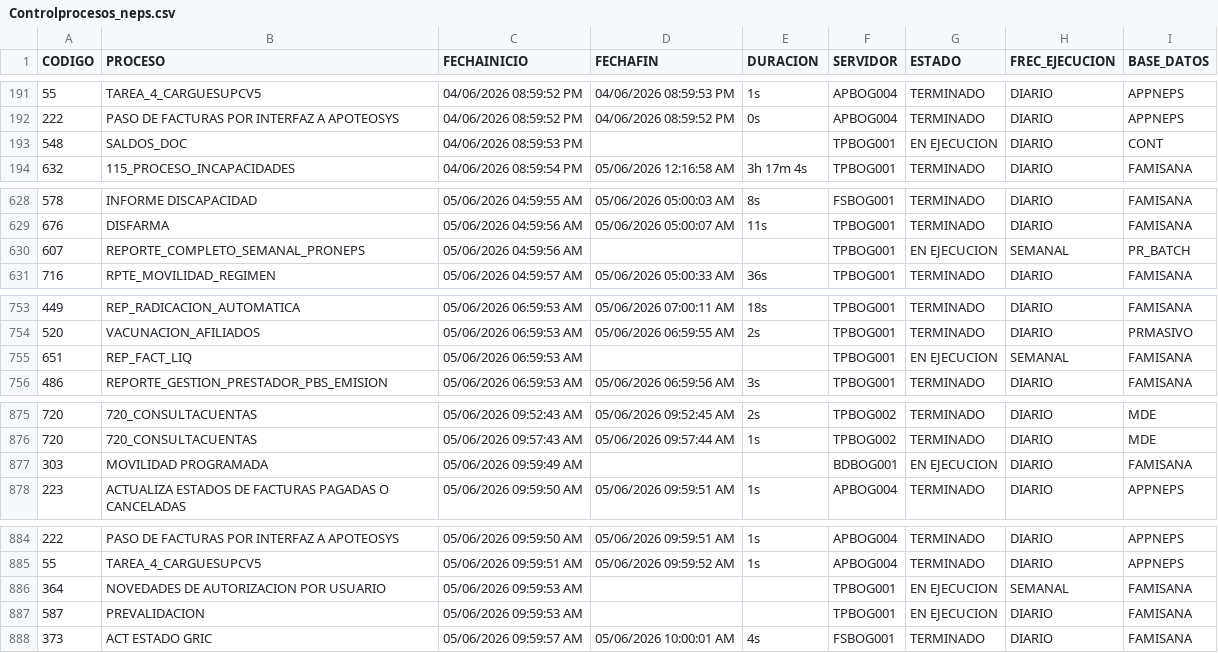
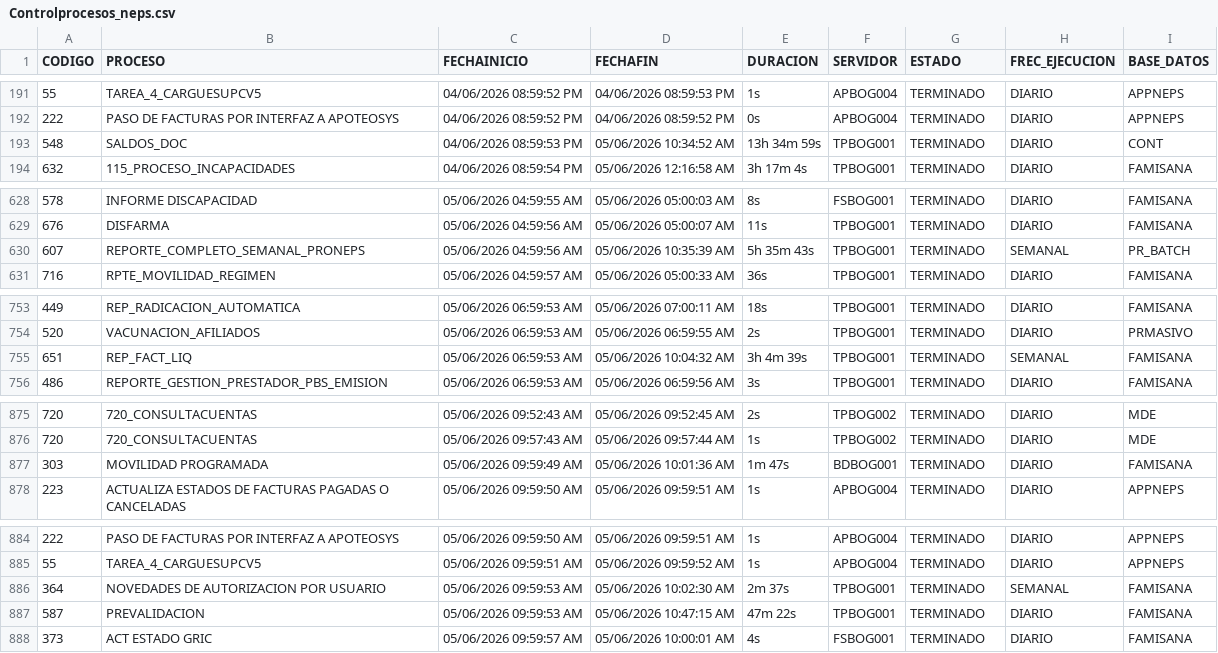
Before and after one commit to hprico/dashboard-Controlprocesos, a CSV file: data/Controlprocesos_neps.csv, drawn as a sheet; only a part is shown, gaps mark what is left out.

Commit message:
Actualizacion CSV Control Procesos 2026-06-05

```diff
--- a/data/Controlprocesos_neps.csv
+++ b/data/Controlprocesos_neps.csv
@@ -192,3 +192,3 @@ CODIGO|PROCESO|FECHAINICIO|FECHAFIN|DURACION|SERVIDOR|ESTADO|FREC_EJECUCION|BASE
 222|PASO DE FACTURAS POR INTERFAZ A APOTEOSYS|04/06/2026 08:59:52 PM|04/06/2026 08:59:52 PM|0s|APBOG004|TERMINADO|DIARIO|APPNEPS|
-548|SALDOS_DOC|04/06/2026 08:59:53 PM|||TPBOG001|EN EJECUCION|DIARIO|CONT|
+548|SALDOS_DOC|04/06/2026 08:59:53 PM|05/06/2026 10:34:52 AM|13h 34m 59s|TPBOG001|TERMINADO|DIARIO|CONT|
 632|115_PROCESO_INCAPACIDADES|04/06/2026 08:59:54 PM|05/06/2026 12:16:58 AM|3h 17m 4s|TPBOG001|TERMINADO|DIARIO|FAMISANA|
@@ -629,3 +629,3 @@ CODIGO|PROCESO|FECHAINICIO|FECHAFIN|DURACION|SERVIDOR|ESTADO|FREC_EJECUCION|BASE
 676|DISFARMA|05/06/2026 04:59:56 AM|05/06/2026 05:00:07 AM|11s|TPBOG001|TERMINADO|DIARIO|FAMISANA|
-607|REPORTE_COMPLETO_SEMANAL_PRONEPS|05/06/2026 04:59:56 AM|||TPBOG001|EN EJECUCION|SEMANAL|PR_BATCH|
+607|REPORTE_COMPLETO_SEMANAL_PRONEPS|05/06/2026 04:59:56 AM|05/06/2026 10:35:39 AM|5h 35m 43s|TPBOG001|TERMINADO|SEMANAL|PR_BATCH|
 716|RPTE_MOVILIDAD_REGIMEN|05/06/2026 04:59:57 AM|05/06/2026 05:00:33 AM|36s|TPBOG001|TERMINADO|DIARIO|FAMISANA|
@@ -754,3 +754,3 @@ CODIGO|PROCESO|FECHAINICIO|FECHAFIN|DURACION|SERVIDOR|ESTADO|FREC_EJECUCION|BASE
 520|VACUNACION_AFILIADOS|05/06/2026 06:59:53 AM|05/06/2026 06:59:55 AM|2s|TPBOG001|TERMINADO|DIARIO|PRMASIVO|
-651|REP_FACT_LIQ|05/06/2026 06:59:53 AM|||TPBOG001|EN EJECUCION|SEMANAL|FAMISANA|
+651|REP_FACT_LIQ|05/06/2026 06:59:53 AM|05/06/2026 10:04:32 AM|3h 4m 39s|TPBOG001|TERMINADO|SEMANAL|FAMISANA|
 486|REPORTE_GESTION_PRESTADOR_PBS_EMISION|05/06/2026 06:59:53 AM|05/06/2026 06:59:56 AM|3s|TPBOG001|TERMINADO|DIARIO|FAMISANA|
@@ -876,3 +876,3 @@ CODIGO|PROCESO|FECHAINICIO|FECHAFIN|DURACION|SERVIDOR|ESTADO|FREC_EJECUCION|BASE
 720|720_CONSULTACUENTAS|05/06/2026 09:57:43 AM|05/06/2026 09:57:44 AM|1s|TPBOG002|TERMINADO|DIARIO|MDE|
-303|MOVILIDAD PROGRAMADA|05/06/2026 09:59:49 AM|||BDBOG001|EN EJECUCION|DIARIO|FAMISANA|
+303|MOVILIDAD PROGRAMADA|05/06/2026 09:59:49 AM|05/06/2026 10:01:36 AM|1m 47s|BDBOG001|TERMINADO|DIARIO|FAMISANA|
 223|ACTUALIZA ESTADOS DE FACTURAS PAGADAS O CANCELADAS|05/06/2026 09:59:50 AM|05/06/2026 09:59:51 AM|1s|APBOG004|TERMINADO|DIARIO|APPNEPS|
@@ -885,4 +885,4 @@ CODIGO|PROCESO|FECHAINICIO|FECHAFIN|DURACION|SERVIDOR|ESTADO|FREC_EJECUCION|BASE
 55|TAREA_4_CARGUESUPCV5|05/06/2026 09:59:51 AM|05/06/2026 09:59:52 AM|1s|APBOG004|TERMINADO|DIARIO|APPNEPS|
-364|NOVEDADES DE AUTORIZACION POR USUARIO|05/06/2026 09:59:53 AM|||TPBOG001|EN EJECUCION|SEMANAL|FAMISANA|
-587|PREVALIDACION|05/06/2026 09:59:53 AM|||TPBOG001|EN EJECUCION|DIARIO|FAMISANA|
+364|NOVEDADES DE AUTORIZACION POR USUARIO|05/06/2026 09:59:53 AM|05/06/2026 10:02:30 AM|2m 37s|TPBOG001|TERMINADO|SEMANAL|FAMISANA|
+587|PREVALIDACION|05/06/2026 09:59:53 AM|05/06/2026 10:47:15 AM|47m 22s|TPBOG001|TERMINADO|DIARIO|FAMISANA|
 373|ACT ESTADO GRIC|05/06/2026 09:59:57 AM|05/06/2026 10:00:01 AM|4s|FSBOG001|TERMINADO|DIARIO|FAMISANA|
```
